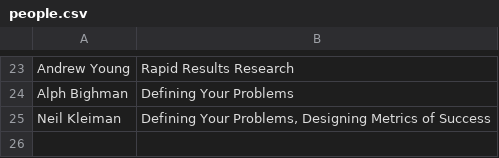
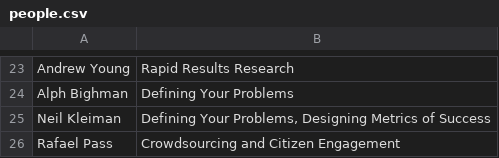
Before and after one commit to sahuguet/govlab-academy-gallery, a CSV file: people.csv, drawn as a sheet; only a part is shown, gaps mark what is left out.

Commit message:
Update people.csv
Adding Rafael as faculty member.

```diff
--- a/people.csv
+++ b/people.csv
@@ -25 +25,2 @@ Alph Bighman|Defining Your Problems
 Neil Kleiman|Defining Your Problems, Designing Metrics of Success
+Rafael Pass|Crowdsourcing and Citizen Engagement
```
